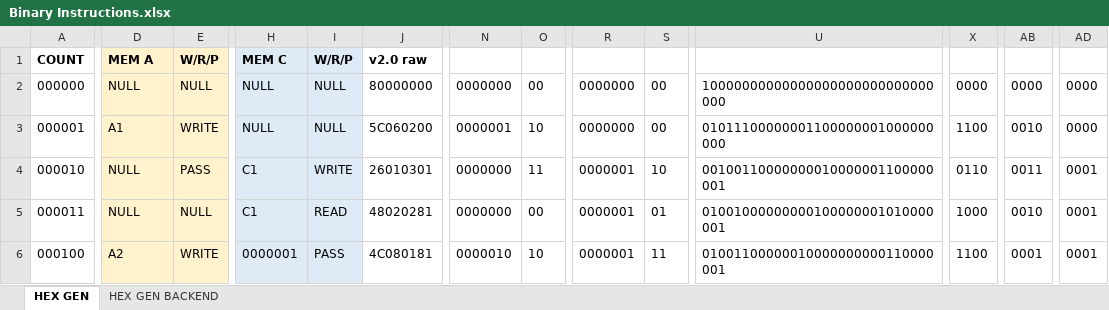
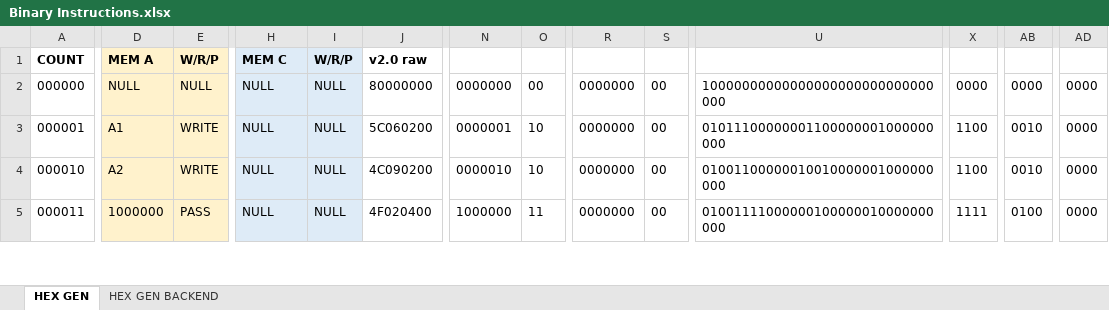
Before and after one commit to romanjan-das-2/NewCircuitDesign, an Excel workbook: INSTRUCTIONS/Binary Instructions.xlsx, sheet HEX GEN, drawn as a sheet; only a part is shown, gaps mark what is left out; values as stored, in another font and other column widths than the file's, no borders; conditional formats not drawn; removed rows and columns are numbered as before the commit, all else as after; rows hold the shown columns only; the diff covers the shown part only; the diff names each change by its address in the sheet, - before the commit and + after, or states it on an @@ line.

```diff
--- a/INSTRUCTIONS/Binary Instructions.xlsx (sheet HEX GEN)
+++ b/INSTRUCTIONS/Binary Instructions.xlsx (sheet HEX GEN)
-D4: NULL
+D4: A2
-E4: PASS
+E4: WRITE
-H4:H5: C1
+H4:H5: NULL
-I4: WRITE
+I4: NULL
-J4: 26010301
+J4: 4C090200
-N4: 0000000
+N4: 0000010
-O4: 11
+O4: 10
-R4:R5: 0000001
+R4:R5: 0000000
-S4: 10
+S4: 00
-U4: 00100110000000010000001100000001
+U4: 01001100000010010000001000000000
-X4: 0110
+X4: 1100
-AB4: 0011
+AB4: 0010
-AD4:AD5: 0001
+AD4:AD5: 0000
-D5: NULL
+D5: 1000000
-E5: NULL
+E5: PASS
-I5: READ
+I5: NULL
-J5: 48020281
+J5: 4F020400
-N5: 0000000
+N5: 1000000
-O5: 00
+O5: 11
-S5: 01
+S5: 00
-U5: 01001000000000100000001010000001
+U5: 01001111000000100000010000000000
-X5: 1000
+X5: 1111
-AB5: 0010
+AB5: 0100
-row 6: 000100 | A2 | WRITE | 0000001 | PASS | 4C080181 | 0000010 | 10 | 0000001 | 11 | 01001100000010000000000110000001 | 1100 | 0001 | 0001
```
Also changed, not shown: 11 added rows, 10 removed rows and 123 edited cells elsewhere in this sheet, formulas that keep their value, INSTRUCTIONS/RECORDS.xlsx, 3 other files.
